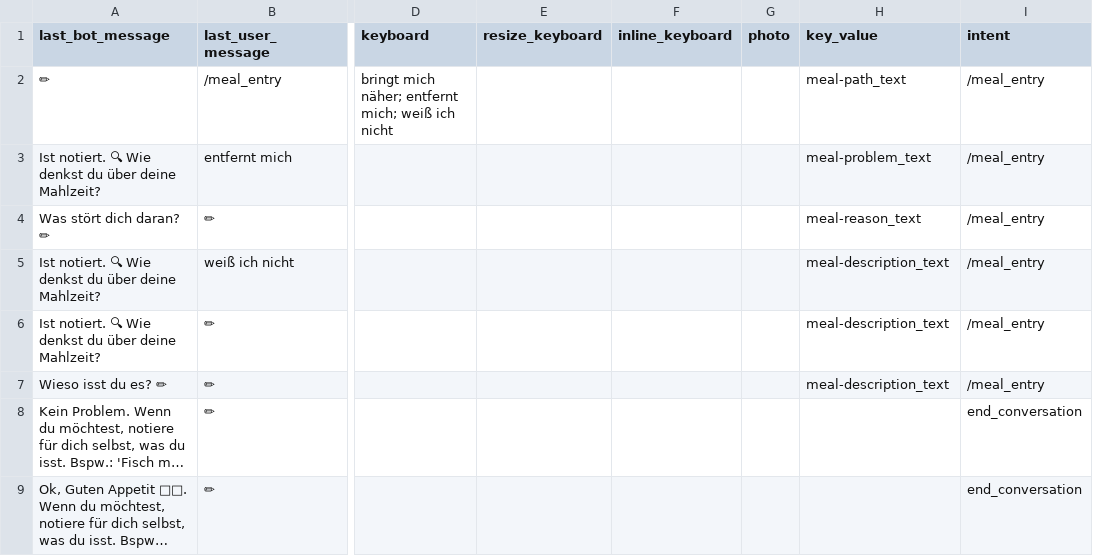
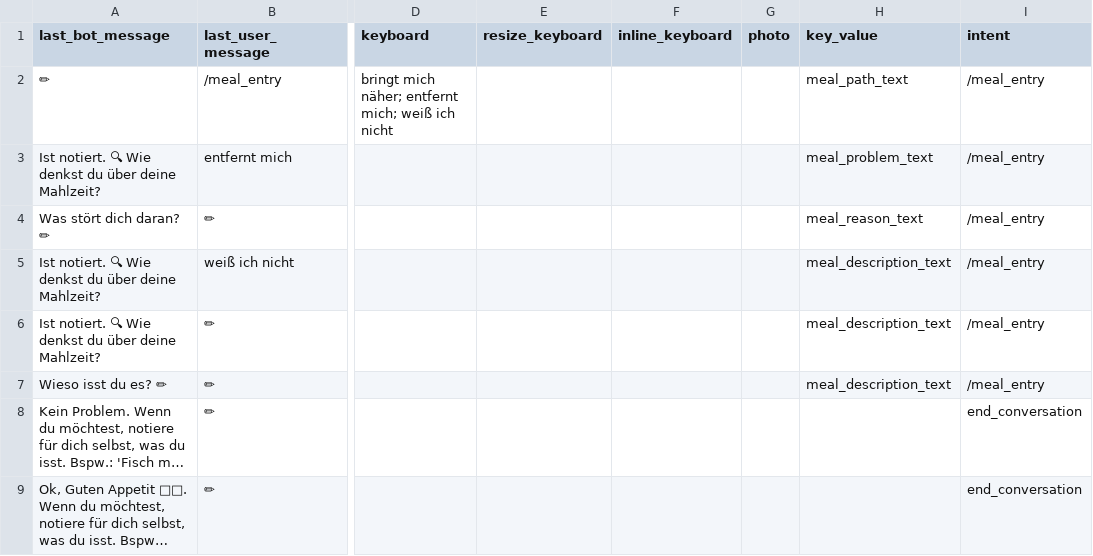
Before and after one commit to s0288/strowan_bot, a CSV file: strowan_bot/dialogues/meal_entry.csv, drawn as a sheet; only a part is shown, gaps mark what is left out; long unchanged cells end in …; the diff names each change by its address in the sheet, - before the commit and + after, or states it on an @@ line.

```diff
--- a/strowan_bot/dialogues/meal_entry.csv
+++ b/strowan_bot/dialogues/meal_entry.csv
-H2 (key_value): meal-path_text
+H2 (key_value): meal_path_text
-H3 (key_value): meal-problem_text
+H3 (key_value): meal_problem_text
-H4 (key_value): meal-reason_text
+H4 (key_value): meal_reason_text
-H5:H7 (key_value): meal-description_text
+H5:H7 (key_value): meal_description_text
```
Also changed, not shown: strowan_bot/dialogues/fasten.csv, strowan_bot/dialogues/ketonwert.csv, 3 other files.
